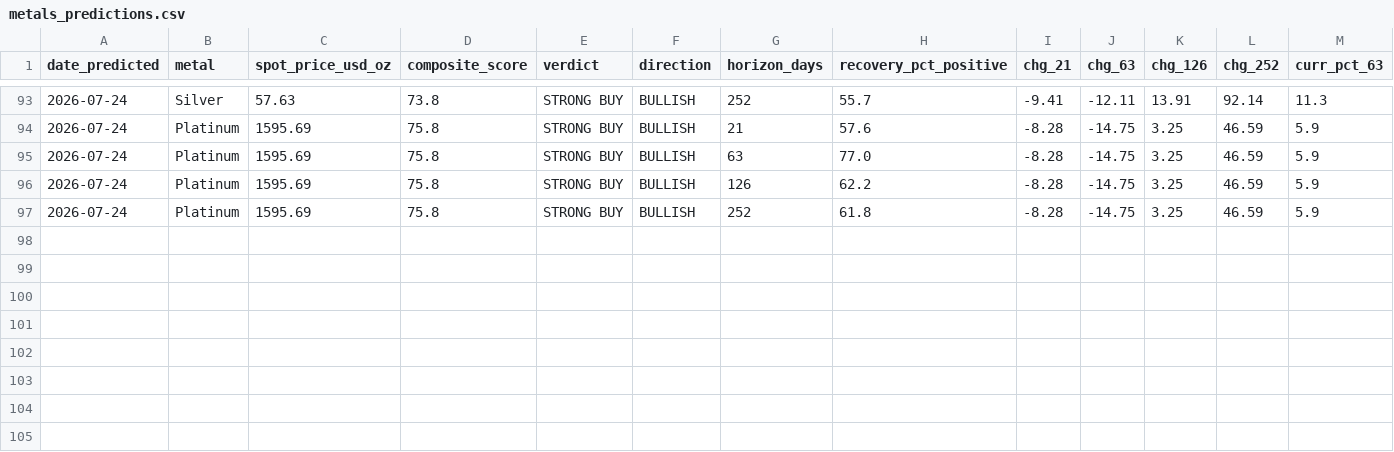
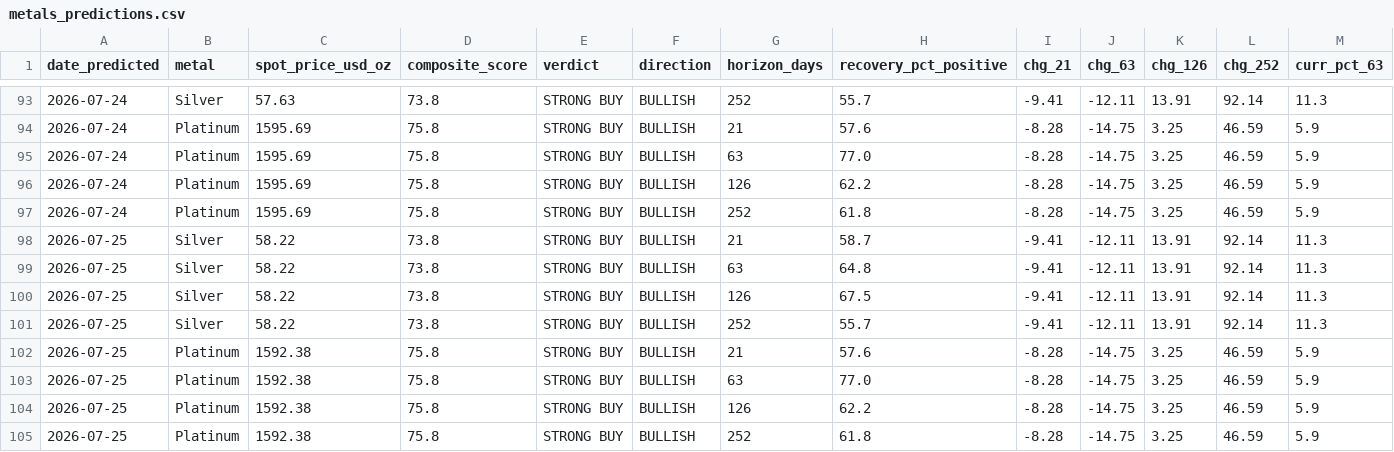
Before and after one commit to quantarram/quant-regime-research, a CSV file: notebooks/metals_predictions.csv, drawn as a sheet; only a part is shown, gaps mark what is left out; rows hold the shown columns only; the diff names each change by its address in the sheet, - before the commit and + after, or states it on an @@ line.

```diff
--- a/notebooks/metals_predictions.csv
+++ b/notebooks/metals_predictions.csv
+row 98: 2026-07-25 | Silver | 58.22 | 73.8 | STRONG BUY | BULLISH | 21 | 58.7 | -9.41 | -12.11 | 13.91 | 92.14 | 11.3
+row 99: 2026-07-25 | Silver | 58.22 | 73.8 | STRONG BUY | BULLISH | 63 | 64.8 | -9.41 | -12.11 | 13.91 | 92.14 | 11.3
+row 100: 2026-07-25 | Silver | 58.22 | 73.8 | STRONG BUY | BULLISH | 126 | 67.5 | -9.41 | -12.11 | 13.91 | 92.14 | 11.3
+row 101: 2026-07-25 | Silver | 58.22 | 73.8 | STRONG BUY | BULLISH | 252 | 55.7 | -9.41 | -12.11 | 13.91 | 92.14 | 11.3
+row 102: 2026-07-25 | Platinum | 1592.38 | 75.8 | STRONG BUY | BULLISH | 21 | 57.6 | -8.28 | -14.75 | 3.25 | 46.59 | 5.9
+row 103: 2026-07-25 | Platinum | 1592.38 | 75.8 | STRONG BUY | BULLISH | 63 | 77.0 | -8.28 | -14.75 | 3.25 | 46.59 | 5.9
+row 104: 2026-07-25 | Platinum | 1592.38 | 75.8 | STRONG BUY | BULLISH | 126 | 62.2 | -8.28 | -14.75 | 3.25 | 46.59 | 5.9
+row 105: 2026-07-25 | Platinum | 1592.38 | 75.8 | STRONG BUY | BULLISH | 252 | 61.8 | -8.28 | -14.75 | 3.25 | 46.59 | 5.9
```
Also changed, not shown: notebooks/gold_predictions.csv, notebooks/ibkr_paper_ledger.csv, 5 other files.
